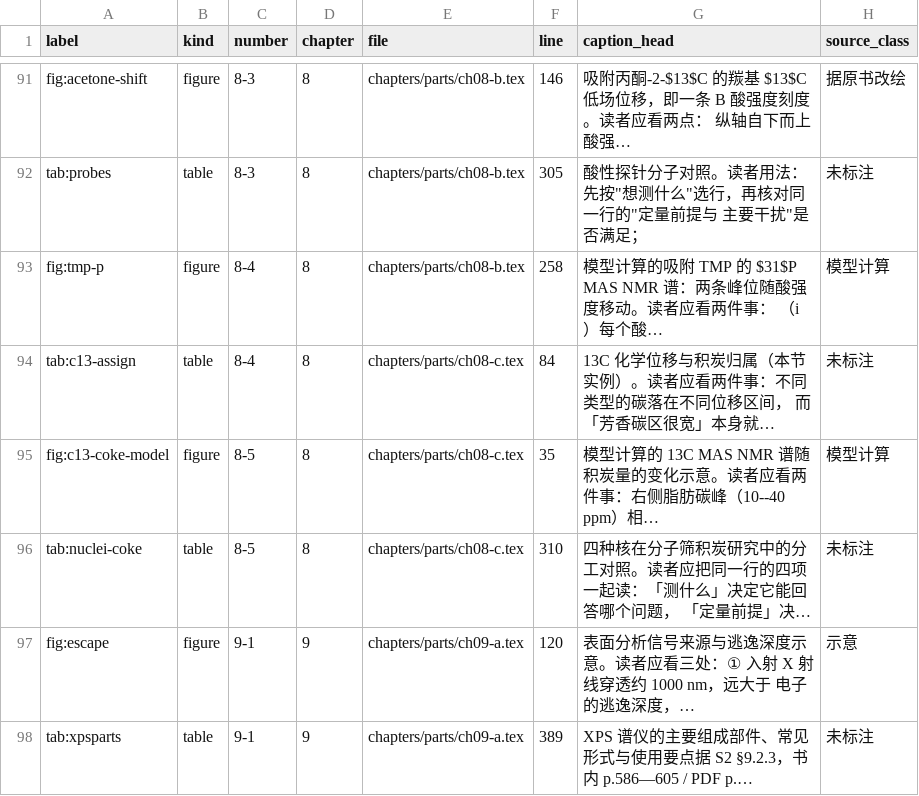
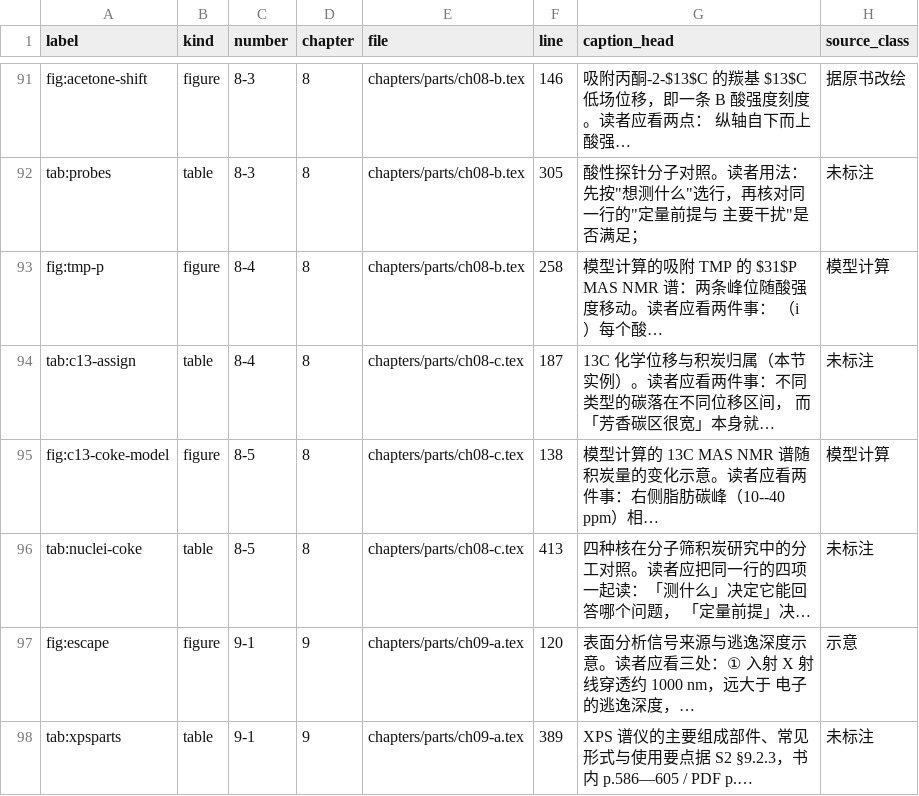
Before and after one commit to Yuhan-xue/catalysis-methods-essentials, a CSV file: sources/figure_table_list.csv, drawn as a sheet; only a part is shown, gaps mark what is left out; the diff names each change by its address in the sheet, - before the commit and + after, or states it on an @@ line.

Commit message:
docs(R4-todo): 补写 §8.5 原位 MAS NMR + 第 8/9 章覆盖台账
- chapters/parts/ch08-c.tex：新增 §8.5「分子筛催化反应的原位 MAS NMR」小节
  （三种实现方式：间歇式／流动体系 MAS 探头／高压探头；用 13C 标记判别
  分子内与分子间异构化，含读图实例、误判与互查）
- sources/ch08_coverage_note.md（新）：第 8 章覆盖矩阵，§8.5 保留并补写、
  §8.7 不展开、装置型号从略并加 \tocheck（M-08-scope）
- sources/ch09_coverage_matrix.md：补第 9 章完成状态（M-09-scope）
- sources/assignments.md：新增「科学核验状态」，把「文件存在」与
  「已按原书核对」分开（M-status）
- 台账同步：sources/figure_table_list.csv、tools/term_audit.txt、tools/overlap_gate.json

验收（release）
- tools/build.ps1 -Release：314 页 / errors 0 / overfull>5pt 0 / missing glyphs 0 /
  undefined refs 0 / dup labels 0 / dup includes ok / overlap ok / PASS
- pdf_probe 144 条书签 PASS（+1 来自新小节）；check_src 85 表 PASS；
  fig_probe_eis、recompute_ch03b_dtg、gen_tpd_table --check 全 PASS
- 未完成仍为：85 表逐表人工核图、旧凭据轮换（需人工/账户）

```diff
--- a/sources/figure_table_list.csv
+++ b/sources/figure_table_list.csv
-F94 (line): 84
+F94 (line): 187
-F95 (line): 35
+F95 (line): 138
-F96 (line): 310
+F96 (line): 413
```
Also changed, not shown: 6 other files.
